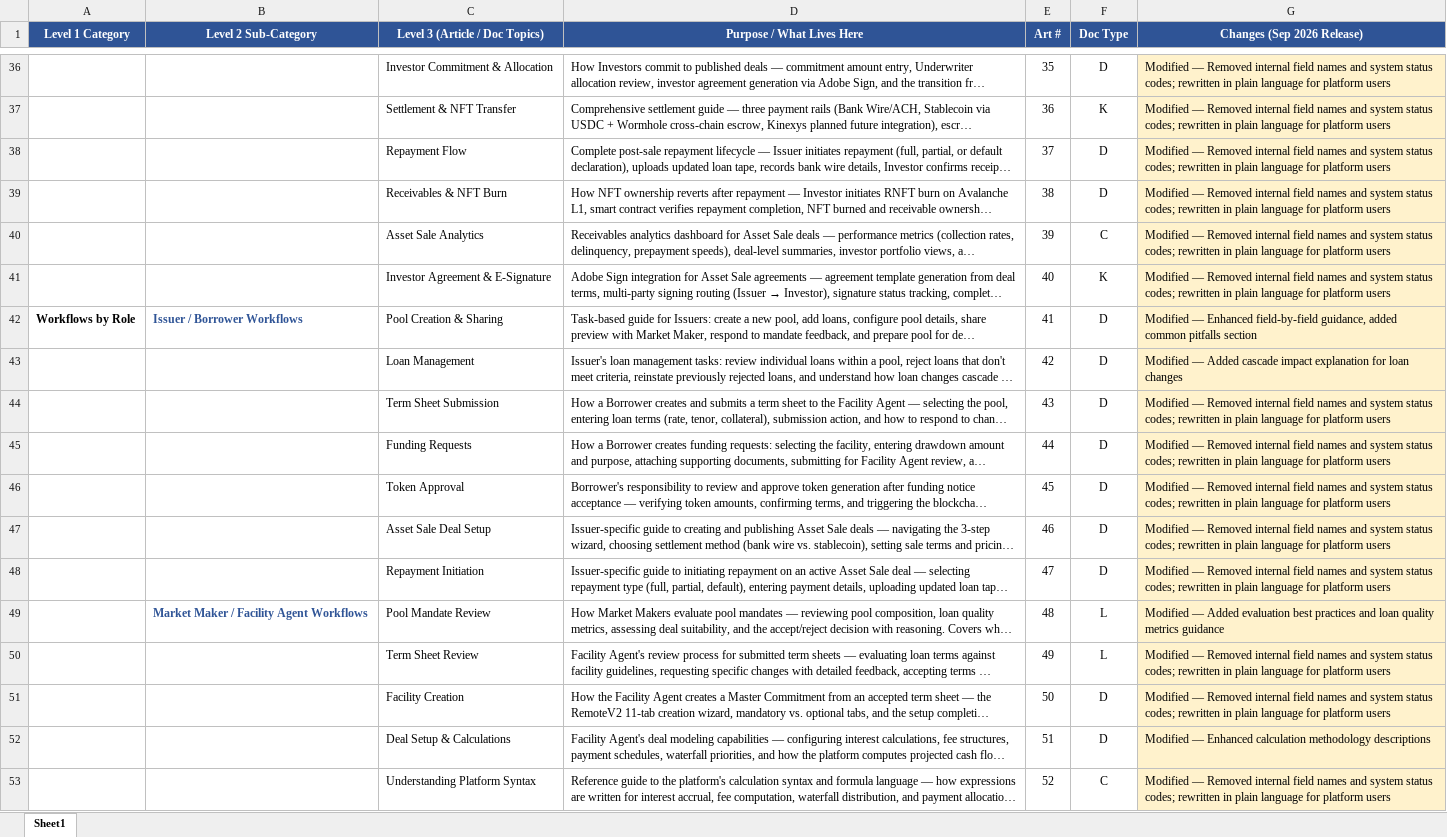
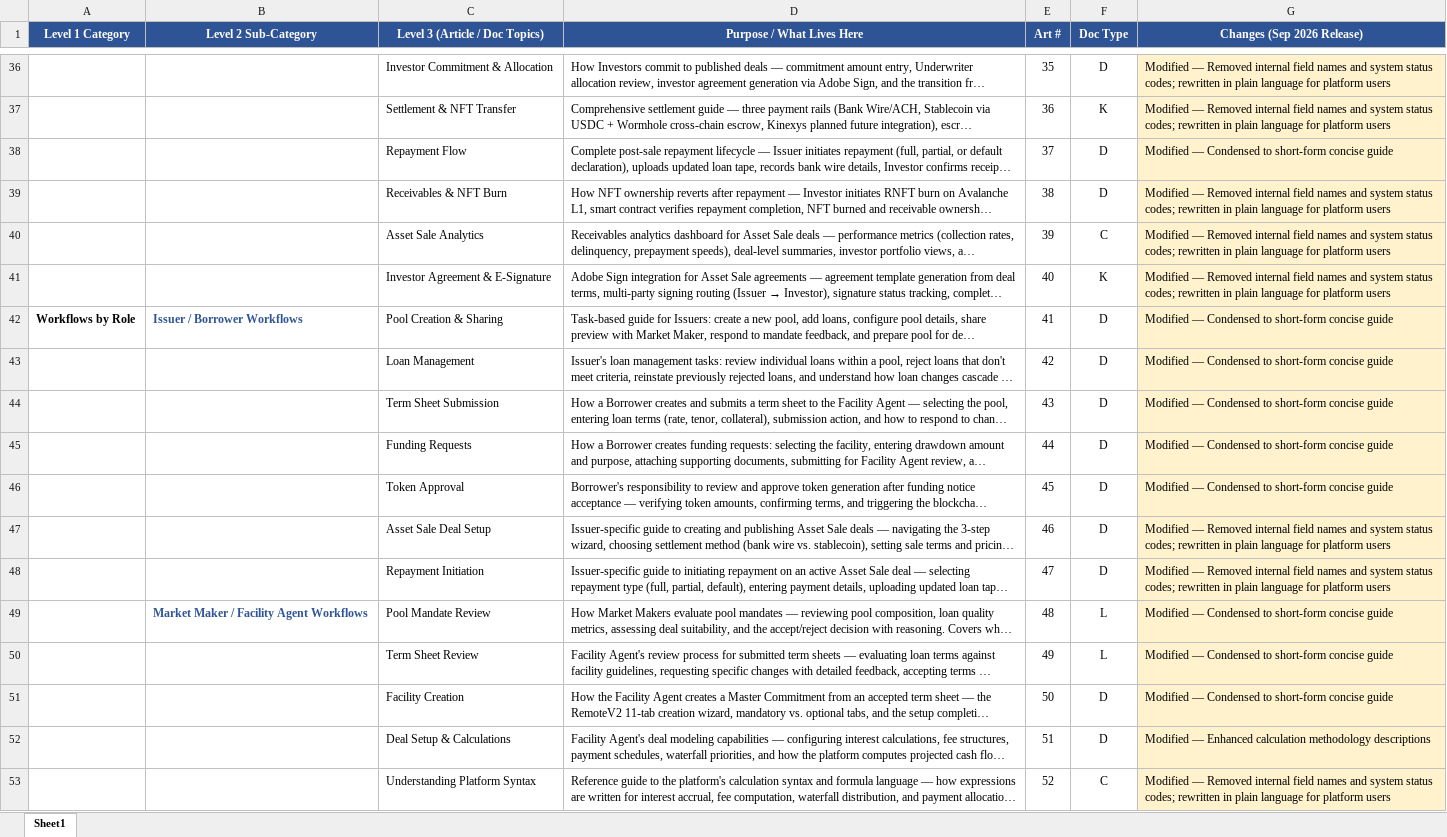
Before and after one commit to vishnuprasad2003/Intain-Markets-Articles-GitBook, an Excel workbook: Intain Markets – Knowledge Base Categories & Sub-Categories.xlsx, sheet Sheet1, drawn as a sheet; only a part is shown, gaps mark what is left out; long unchanged cells end in …; values as stored, in another font and other column widths than the file's, no borders; the diff covers the shown part only; the diff names each change by its address in the sheet, - before the commit and + after, or states it on an @@ line.

```diff
--- a/Intain Markets – Knowledge Base Categories & Sub-Categories.xlsx (sheet Sheet1)
+++ b/Intain Markets – Knowledge Base Categories & Sub-Categories.xlsx (sheet Sheet1)
-G38 (Changes (Sep 2026 Release)): Modified — Removed internal field names and system status codes; rewritten in plain language for platform users
+G38 (Changes (Sep 2026 Release)): Modified — Condensed to short-form concise guide
-G42 (Changes (Sep 2026 Release)): Modified — Enhanced field-by-field guidance, added common pitfalls section
+G42 (Changes (Sep 2026 Release)): Modified — Condensed to short-form concise guide
-G43 (Changes (Sep 2026 Release)): Modified — Added cascade impact explanation for loan changes
+G43 (Changes (Sep 2026 Release)): Modified — Condensed to short-form concise guide
-G44:G46 (Changes (Sep 2026 Release)): Modified — Removed internal field names and system status codes; rewritten in plain language for platform users
+G44:G46 (Changes (Sep 2026 Release)): Modified — Condensed to short-form concise guide
-G49 (Changes (Sep 2026 Release)): Modified — Added evaluation best practices and loan quality metrics guidance
+G49 (Changes (Sep 2026 Release)): Modified — Condensed to short-form concise guide
-G50:G51 (Changes (Sep 2026 Release)): Modified — Removed internal field names and system status codes; rewritten in plain language for platform users
+G50:G51 (Changes (Sep 2026 Release)): Modified — Condensed to short-form concise guide
```
Also changed, not shown: 45 edited cells and cell formats elsewhere in this sheet, 54 other files.
